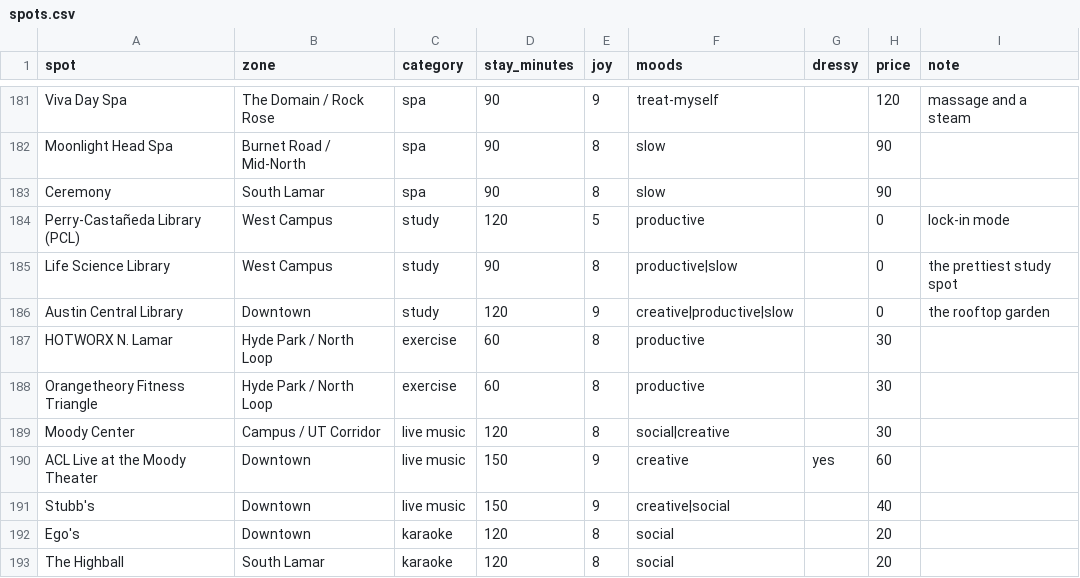
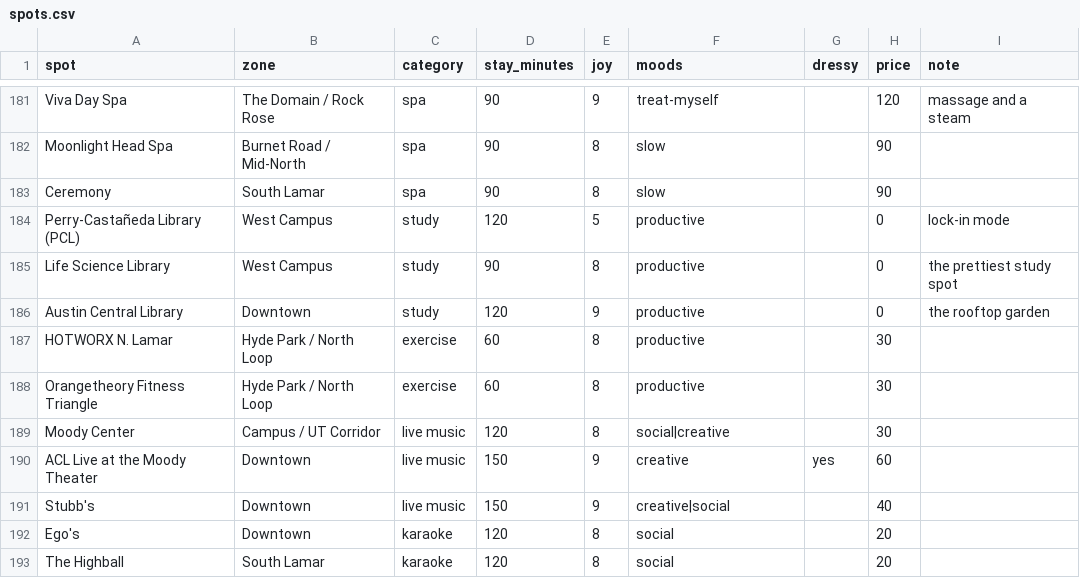
Before and after one commit to suhxnitiwari/saturday-in-austin, a CSV file: saturday/data/spots.csv, drawn as a sheet; only a part is shown, gaps mark what is left out.

Commit message:
Libraries only on productive days; Taxi instead of Uber; one editor photo; no banner cards; same masthead on every tab

```diff
--- a/saturday/data/spots.csv
+++ b/saturday/data/spots.csv
@@ -184,4 +184,4 @@ Ceremony,South Lamar,spa,90,8,slow,,90,
 Perry-Castañeda Library (PCL),West Campus,study,120,5,productive,,0,lock-in mode
-Life Science Library,West Campus,study,90,8,productive|slow,,0,the prettiest study spot
-Austin Central Library,Downtown,study,120,9,creative|productive|slow,,0,the rooftop garden
+Life Science Library,West Campus,study,90,8,productive,,0,the prettiest study spot
+Austin Central Library,Downtown,study,120,9,productive,,0,the rooftop garden
 HOTWORX N. Lamar,Hyde Park / North Loop,exercise,60,8,productive,,30,
```
Also changed, not shown: 7 other files.
